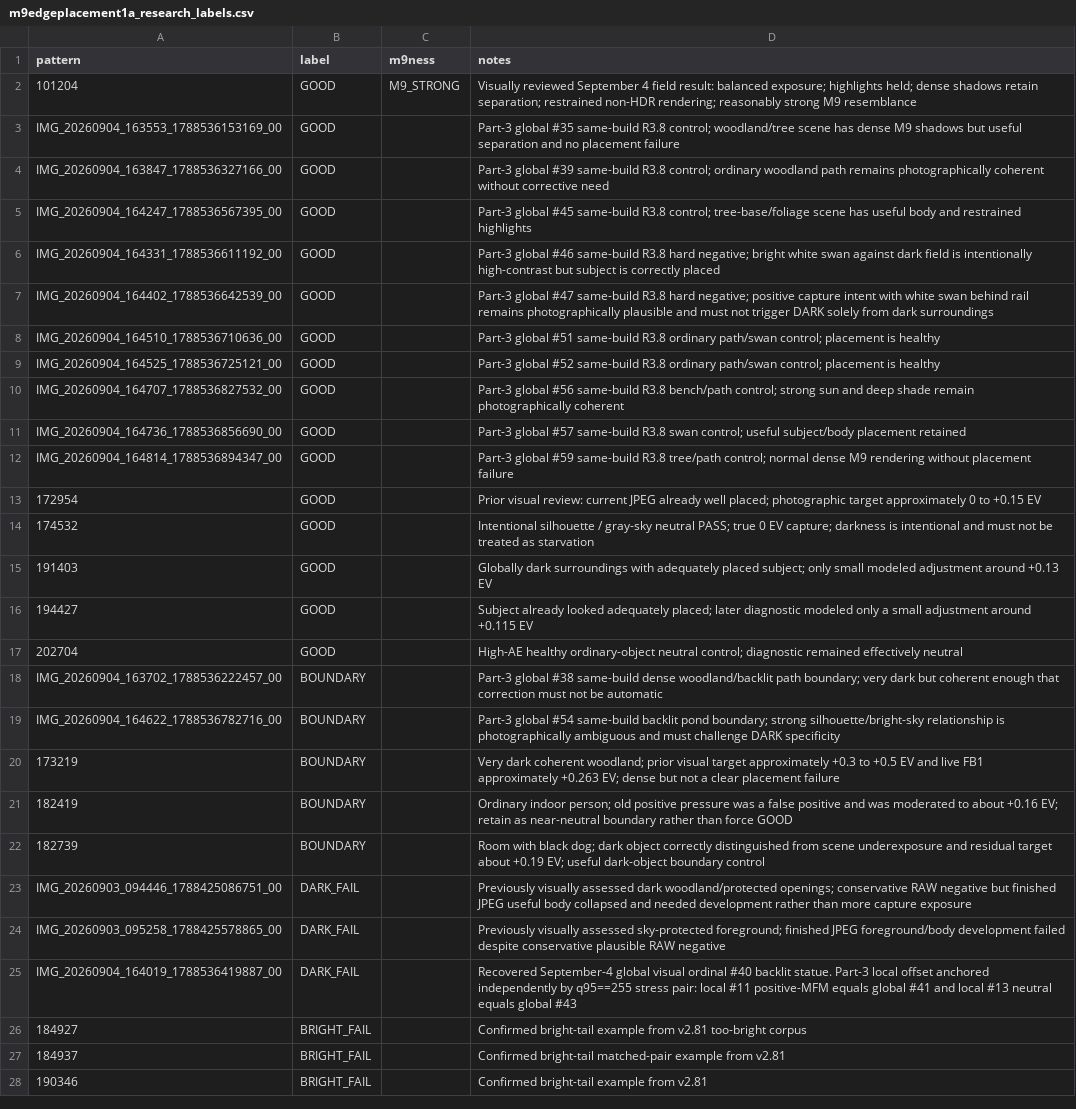
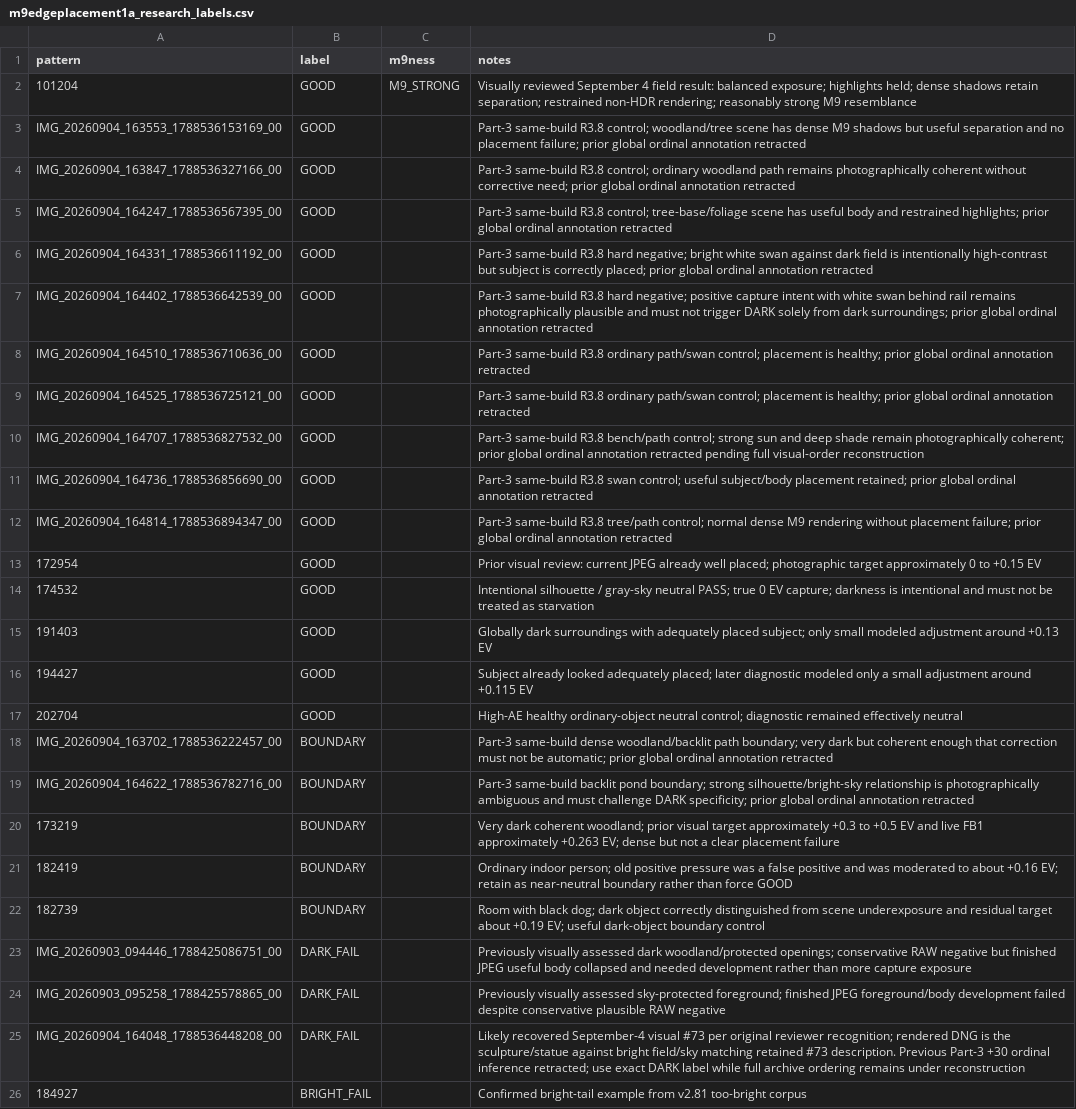
Before and after one commit to mwilliams455/M9Camera_refresh, a CSV file: research/m9edgeplacement1a_research_labels.csv, drawn as a sheet; only a part is shown; the shorter side is filled out with more unchanged rows; the diff names each change by its address in the sheet, - before the commit and + after, or states it on an @@ line.

Commit message:
Correct Part-3 ordinal mapping and promote likely #73

```diff
--- a/research/m9edgeplacement1a_research_labels.csv
+++ b/research/m9edgeplacement1a_research_labels.csv
-D3 (notes): Part-3 global #35 same-build R3.8 control; woodland/tree scene has dense M9 shadows but useful separation and no placement failure
+D3 (notes): Part-3 same-build R3.8 control; woodland/tree scene has dense M9 shadows but useful separation and no placement failure; prior global ordinal annotation retracted
-D4 (notes): Part-3 global #39 same-build R3.8 control; ordinary woodland path remains photographically coherent without corrective need
+D4 (notes): Part-3 same-build R3.8 control; ordinary woodland path remains photographically coherent without corrective need; prior global ordinal annotation retracted
-D5 (notes): Part-3 global #45 same-build R3.8 control; tree-base/foliage scene has useful body and restrained highlights
+D5 (notes): Part-3 same-build R3.8 control; tree-base/foliage scene has useful body and restrained highlights; prior global ordinal annotation retracted
-D6 (notes): Part-3 global #46 same-build R3.8 hard negative; bright white swan against dark field is intentionally high-contrast but subject is correctly placed
+D6 (notes): Part-3 same-build R3.8 hard negative; bright white swan against dark field is intentionally high-contrast but subject is correctly placed; prior global ordinal annotation retracted
-D7 (notes): Part-3 global #47 same-build R3.8 hard negative; positive capture intent with white swan behind rail remains photographically plausible and must not trigger DARK solely from dark surroundings
+D7 (notes): Part-3 same-build R3.8 hard negative; positive capture intent with white swan behind rail remains photographically plausible and must not trigger DARK solely from dark surroundings; prior global ordinal annotation retracted
-D8 (notes): Part-3 global #51 same-build R3.8 ordinary path/swan control; placement is healthy
+D8 (notes): Part-3 same-build R3.8 ordinary path/swan control; placement is healthy; prior global ordinal annotation retracted
-D9 (notes): Part-3 global #52 same-build R3.8 ordinary path/swan control; placement is healthy
+D9 (notes): Part-3 same-build R3.8 ordinary path/swan control; placement is healthy; prior global ordinal annotation retracted
-D10 (notes): Part-3 global #56 same-build R3.8 bench/path control; strong sun and deep shade remain photographically coherent
+D10 (notes): Part-3 same-build R3.8 bench/path control; strong sun and deep shade remain photographically coherent; prior global ordinal annotation retracted pending full visual-order reconstruction
-D11 (notes): Part-3 global #57 same-build R3.8 swan control; useful subject/body placement retained
+D11 (notes): Part-3 same-build R3.8 swan control; useful subject/body placement retained; prior global ordinal annotation retracted
-D12 (notes): Part-3 global #59 same-build R3.8 tree/path control; normal dense M9 rendering without placement failure
+D12 (notes): Part-3 same-build R3.8 tree/path control; normal dense M9 rendering without placement failure; prior global ordinal annotation retracted
-D18 (notes): Part-3 global #38 same-build dense woodland/backlit path boundary; very dark but coherent enough that correction must not be automatic
+D18 (notes): Part-3 same-build dense woodland/backlit path boundary; very dark but coherent enough that correction must not be automatic; prior global ordinal annotation retracted
-D19 (notes): Part-3 global #54 same-build backlit pond boundary; strong silhouette/bright-sky relationship is photographically ambiguous and must challenge DARK specificity
+D19 (notes): Part-3 same-build backlit pond boundary; strong silhouette/bright-sky relationship is photographically ambiguous and must challenge DARK specificity; prior global ordinal annotation retracted
-A25 (pattern): IMG_20260904_164019_1788536419887_00
+A25 (pattern): IMG_20260904_164048_1788536448208_00
-D25 (notes): Recovered September-4 global visual ordinal #40 backlit statue. Part-3 local offset anchored independently by q95==255 stress pair: local #11 positive-MFM equals global #41 and local #13 neutral equals global #43
+D25 (notes): Likely recovered September-4 visual #73 per original reviewer recognition; rendered DNG is the sculpture/statue against bright field/sky matching retained #73 description. Previous Part-3 +30 ordinal inference retracted; use exact DARK label while full archive ordering remains under reconstruction
```
